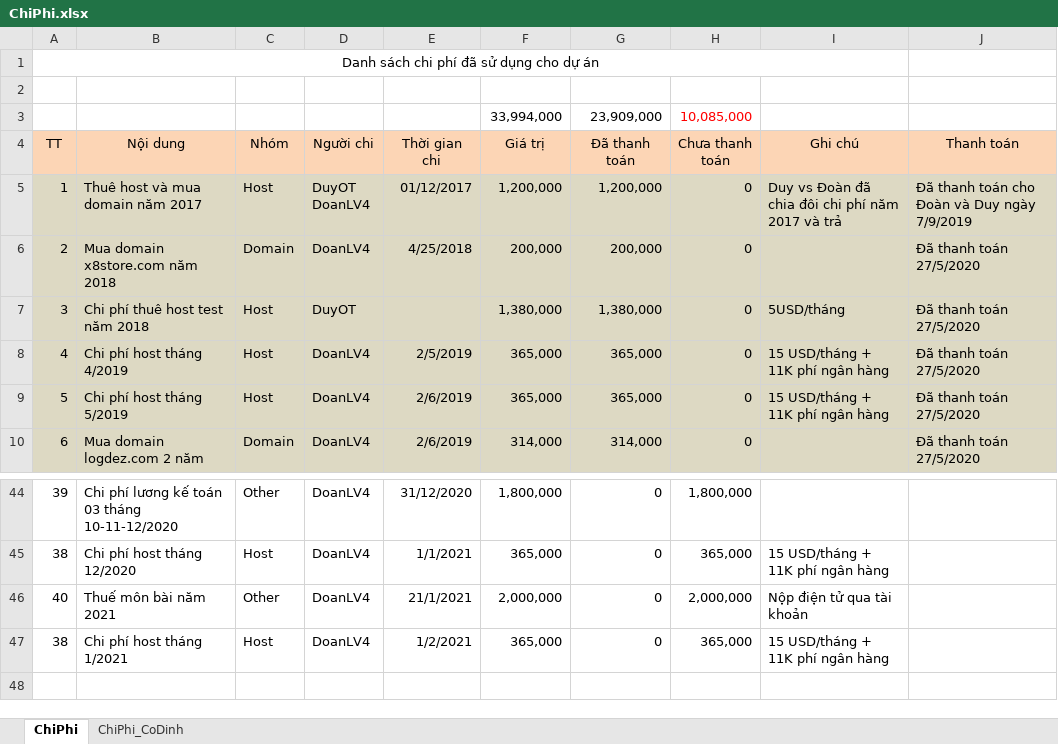
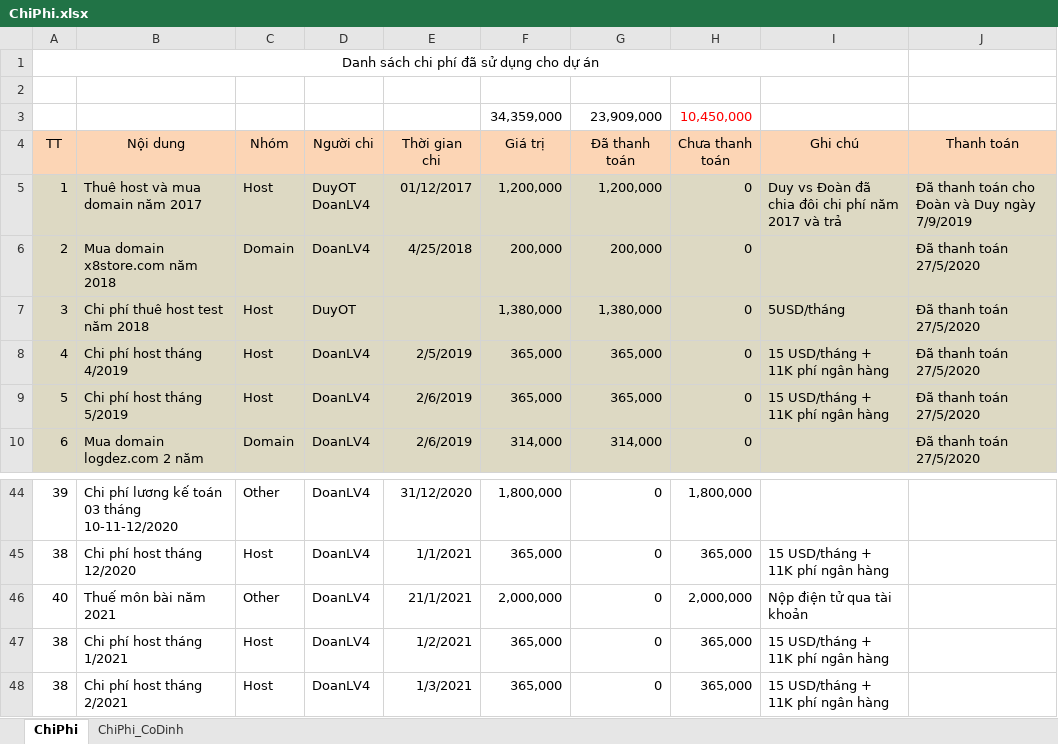
Before and after one commit to duyot/WMS_Documents, an Excel workbook: 0.PM/ChiPhi.xlsx, sheet ChiPhi, drawn as a sheet; only a part is shown, gaps mark what is left out; values as stored, in another font and other column widths than the file's, no borders; removed rows and columns are numbered as before the commit, all else as after; the diff names each change by its address in the sheet, - before the commit and + after, or states it on an @@ line.

Commit message:
Doan day

```diff
--- a/0.PM/ChiPhi.xlsx (sheet ChiPhi)
+++ b/0.PM/ChiPhi.xlsx (sheet ChiPhi)
-row 3:  |  |  |  |  | 33,994,000 | 23,909,000 | 10,085,000
+row 3:  |  |  |  |  | 34,359,000 | 23,909,000 | 10,450,000
+row 48: 38 | Chi phí host tháng 2/2021 | Host | DoanLV4 | 1/3/2021 | 365,000 | 0 | 365,000 | 15 USD/tháng + 11K phí ngân hàng
```
